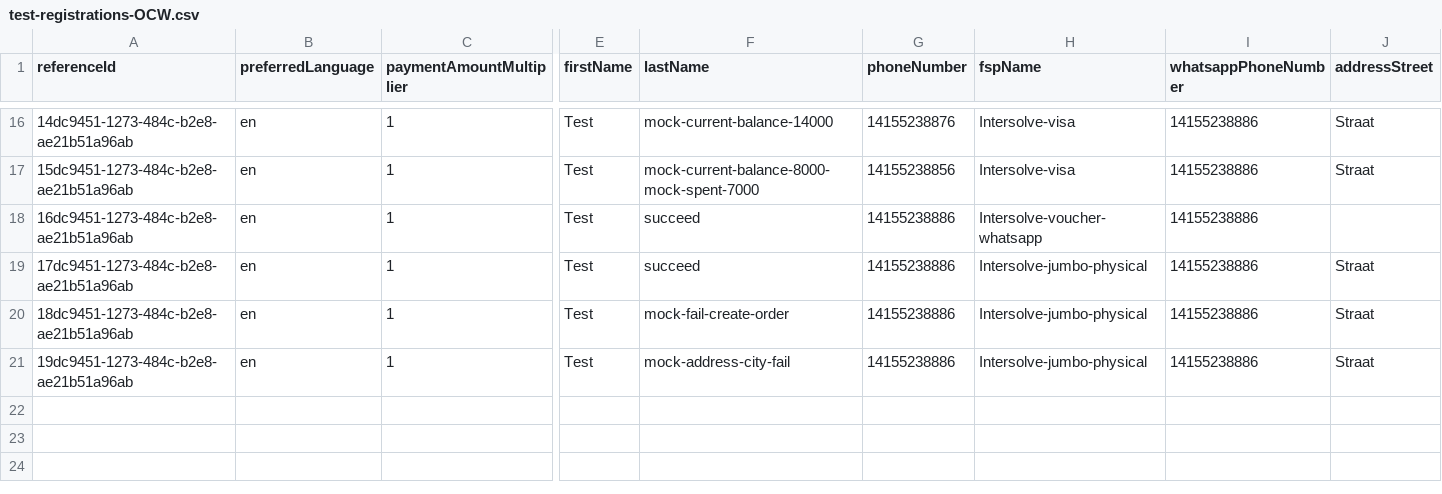
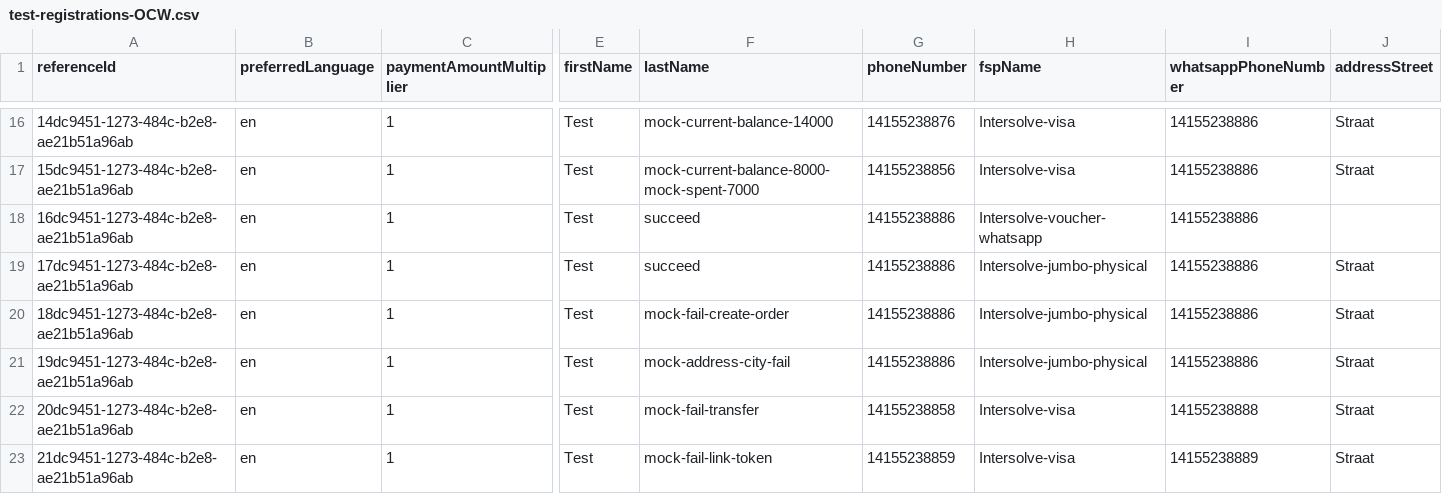
Before and after one commit to global-121/121-platform, a CSV file: services/121-service/test-registration-data/test-registrations-OCW.csv, drawn as a sheet; only a part is shown, gaps mark what is left out; rows hold the shown columns only; the diff names each change by its address in the sheet, - before the commit and + after, or states it on an @@ line.

Commit message:
AB#28281 Mock link token & transfer

```diff
--- a/services/121-service/test-registration-data/test-registrations-OCW.csv
+++ b/services/121-service/test-registration-data/test-registrations-OCW.csv
+row 22: 20dc9451-1273-484c-b2e8-ae21b51a96ab | en | 1 | Test | mock-fail-transfer | 14155238858 | Intersolve-visa | 14155238888 | Straat
+row 23: 21dc9451-1273-484c-b2e8-ae21b51a96ab | en | 1 | Test | mock-fail-link-token | 14155238859 | Intersolve-visa | 14155238889 | Straat
```
Also changed, not shown: 5 other files.
